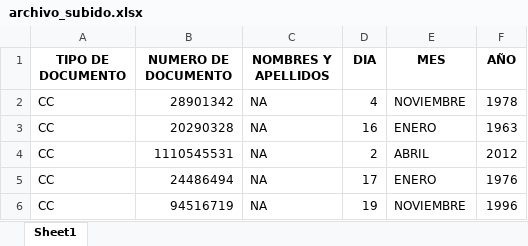
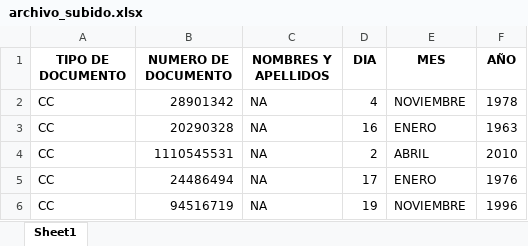
Before and after one commit to MOSQUERA18/certificados-la-granja, an Excel workbook: BACKEND/uploads/archivo_subido.xlsx, sheet Sheet1, drawn as a sheet; values as stored, in another font and other column widths than the file's, no borders; the diff names each change by its address in the sheet, - before the commit and + after, or states it on an @@ line.

```diff
--- a/BACKEND/uploads/archivo_subido.xlsx (sheet Sheet1)
+++ b/BACKEND/uploads/archivo_subido.xlsx (sheet Sheet1)
-F4 (AÑO): 2012
+F4 (AÑO): 2010
```
Also changed, not shown: 1 other file.
